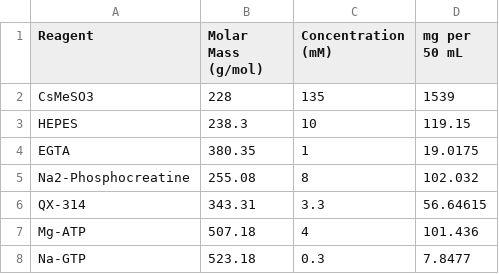
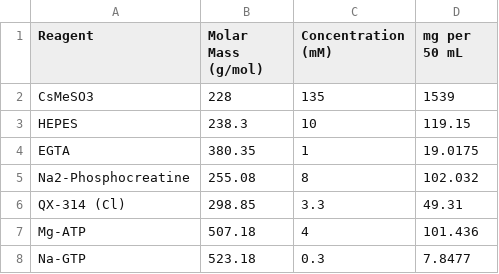
Before and after one commit to LarsHenrikNelson/PatchClampHandbook, a CSV file: data/internal_solutions/low_chloride_cesium.csv, drawn as a sheet; removed rows and columns are numbered as before the commit, all else as after; the diff names each change by its address in the sheet, - before the commit and + after, or states it on an @@ line.

```diff
--- a/data/internal_solutions/low_chloride_cesium.csv
+++ b/data/internal_solutions/low_chloride_cesium.csv
-row 6: QX-314 | 343.31 | 3.3 | 56.64615
+row 6: QX-314 (Cl) | 298.85 | 3.3 | 49.31
```
Also changed, not shown: data/internal_solutions/high_chloride_cesium.csv, data/internal_solutions/standard_cesium_methanesulfonate.csv, 2 other files.
